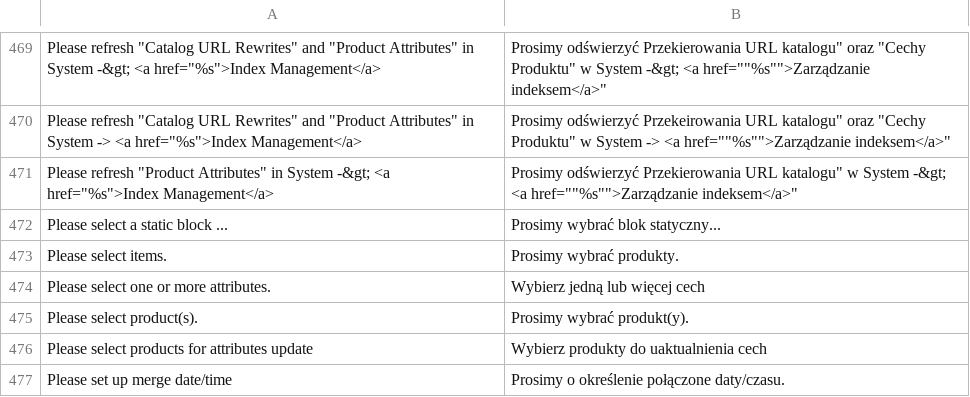
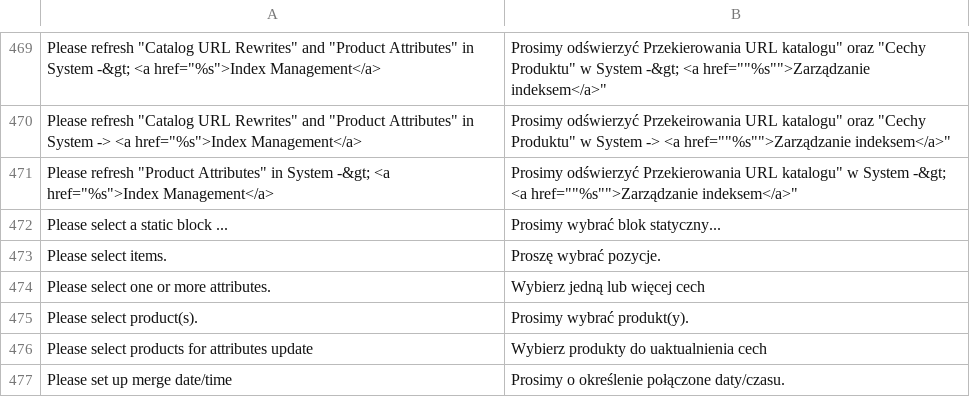
Before and after one commit to Vladishev/recommendation, a CSV file: app/locale/pl_PL/Mage_Catalog.csv, drawn as a sheet; only a part is shown, gaps mark what is left out.

```diff
--- a/app/locale/pl_PL/Mage_Catalog.csv
+++ b/app/locale/pl_PL/Mage_Catalog.csv
@@ -473,3 +473,3 @@
 "Please select a static block ...","Prosimy wybrać blok statyczny..."
-"Please select items.","Prosimy wybrać produkty."
+"Please select items.","Proszę wybrać pozycje."
 "Please select one or more attributes.","Wybierz jedną lub więcej cech"
```
Also changed, not shown: 1 other file.
